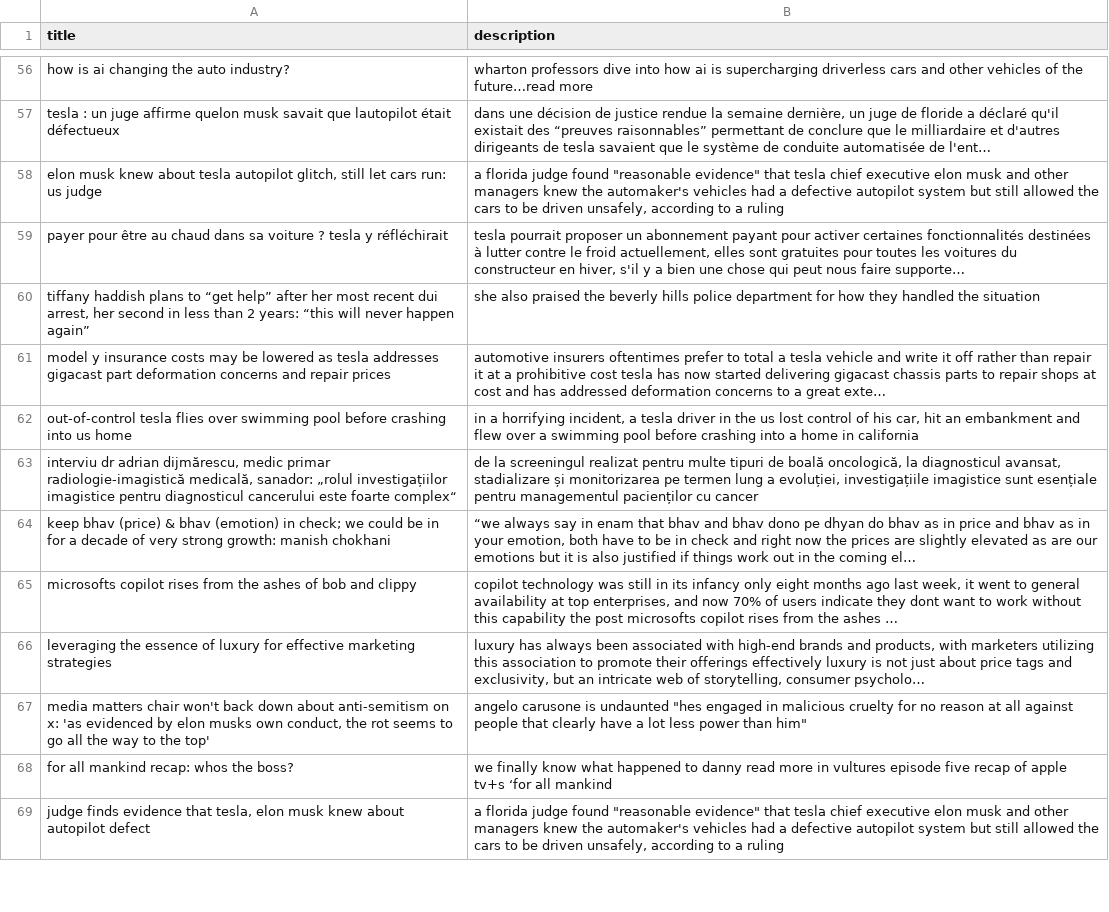
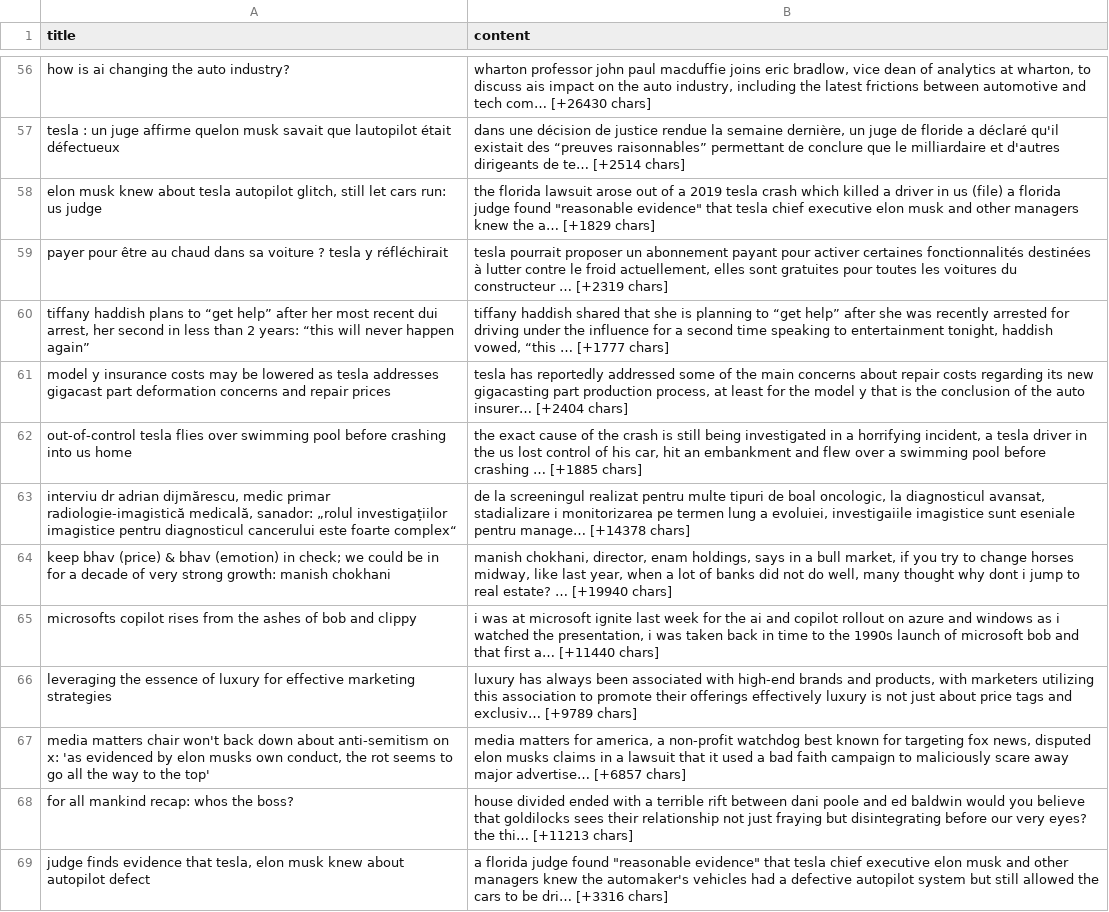
Before and after one commit to anly501/dsan-5000-project-WillWangUNC, a CSV file: dsan-website/5000-website/5000-website-Zenan/Data/newapiTesla.csv, drawn as a sheet; only a part is shown, gaps mark what is left out; the diff covers the shown part only; the diff names each change by its address in the sheet, - before the commit and + after, or states it on an @@ line.

```diff
--- a/dsan-website/5000-website/5000-website-Zenan/Data/newapiTesla.csv
+++ b/dsan-website/5000-website/5000-website-Zenan/Data/newapiTesla.csv
-B1: description
+B1: content
-B56 (content): wharton professors dive into how ai is supercharging driverless cars and other vehicles of the future…read more
+B56 (content): wharton professor john paul macduffie joins eric bradlow, vice dean of analytics at wharton, to discuss ais impact on the auto industry, including the latest frictions between automotive and tech com… [+26430 chars]
-B57 (content): …dirigeants de tesla savaient que le système de conduite automatisée de l'ent…
+B57 (content): …dirigeants de te… [+2514 chars]
-B58 (content): a florida judge found "reasonable evidence" that tesla chief executive elon musk and other managers knew the automaker's vehicles had a defective autopilot system but still allowed the cars to be driven unsafely, according to a ruling
+B58 (content): the florida lawsuit arose out of a 2019 tesla crash which killed a driver in us (file) a florida judge found "reasonable evidence" that tesla chief executive elon musk and other managers knew the a… [+1829 chars]
-B59 (content): …du constructeur en hiver, s'il y a bien une chose qui peut nous faire supporte…
+B59 (content): …du constructeur … [+2319 chars]
-B60 (content): she also praised the beverly hills police department for how they handled the situation
+B60 (content): tiffany haddish shared that she is planning to “get help” after she was recently arrested for driving under the influence for a second time speaking to entertainment tonight, haddish vowed, “this … [+1777 chars]
-B61 (content): automotive insurers oftentimes prefer to total a tesla vehicle and write it off rather than repair it at a prohibitive cost tesla has now started delivering gigacast chassis parts to repair shops at cost and has addressed deformation concerns to a great exte…
+B61 (content): tesla has reportedly addressed some of the main concerns about repair costs regarding its new gigacasting part production process, at least for the model y that is the conclusion of the auto insurer… [+2404 chars]
-B62 (content): in a horrifying incident, a tesla driver in the us lost control of his car, hit an embankment and flew over a swimming pool before crashing into a home in california
+B62 (content): the exact cause of the crash is still being investigated in a horrifying incident, a tesla driver in the us lost control of his car, hit an embankment and flew over a swimming pool before crashing … [+1885 chars]
-B63 (content): …tipuri de boală oncologică, la diagnosticul avansat, stadializare și monitorizarea pe termen lung a evoluției, investigațiile imagistice sunt esențiale pentru managementul pacienților cu cancer
+B63 (content): …tipuri de boal oncologic, la diagnosticul avansat, stadializare i monitorizarea pe termen lung a evoluiei, investigaiile imagistice sunt eseniale pentru manage… [+14378 chars]
-B64 (content): “we always say in enam that bhav and bhav dono pe dhyan do bhav as in price and bhav as in your emotion, both have to be in check and right now the prices are slightly elevated as are our emotions but it is also justified if things work out in the coming el…
+B64 (content): manish chokhani, director, enam holdings, says in a bull market, if you try to change horses midway, like last year, when a lot of banks did not do well, many thought why dont i jump to real estate? … [+19940 chars]
-B65 (content): copilot technology was still in its infancy only eight months ago last week, it went to general availability at top enterprises, and now 70% of users indicate they dont want to work without this capability the post microsofts copilot rises from the ashes …
+B65 (content): i was at microsoft ignite last week for the ai and copilot rollout on azure and windows as i watched the presentation, i was taken back in time to the 1990s launch of microsoft bob and that first a… [+11440 chars]
-B66 (content): …tags and exclusivity, but an intricate web of storytelling, consumer psycholo…
+B66 (content): …tags and exclusiv… [+9789 chars]
-B67 (content): angelo carusone is undaunted "hes engaged in malicious cruelty for no reason at all against people that clearly have a lot less power than him"
+B67 (content): media matters for america, a non-profit watchdog best known for targeting fox news, disputed elon musks claims in a lawsuit that it used a bad faith campaign to maliciously scare away major advertise… [+6857 chars]
-B68 (content): we finally know what happened to danny read more in vultures episode five recap of apple tv+s ‘for all mankind
+B68 (content): house divided ended with a terrible rift between dani poole and ed baldwin would you believe that goldilocks sees their relationship not just fraying but disintegrating before our very eyes? the thi… [+11213 chars]
-B69 (content): …to be driven unsafely, according to a ruling
+B69 (content): …to be dri… [+3316 chars]
```
Also changed, not shown: 84 edited cells elsewhere in this file, 21 other files.
